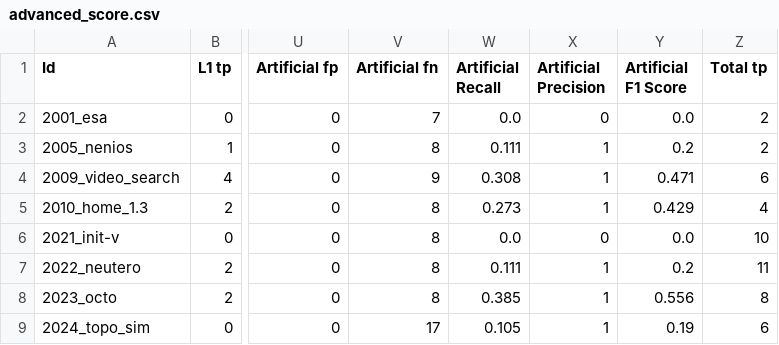
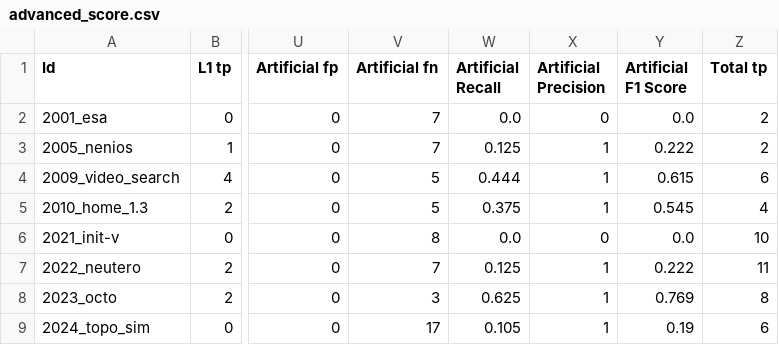
Before and after one commit to yavuzkaraca/bachelor-thesis, a CSV file: out/advanced/advanced_score.csv, drawn as a sheet; only a part is shown, gaps mark what is left out; the diff names each change by its address in the sheet, - before the commit and + after, or states it on an @@ line.

```diff
--- a/out/advanced/advanced_score.csv
+++ b/out/advanced/advanced_score.csv
-V3 (Artificial fn): 8
+V3 (Artificial fn): 7
-W3 (Artificial Recall): 0.111
+W3 (Artificial Recall): 0.125
-Y3 (Artificial F1 Score): 0.2
+Y3 (Artificial F1 Score): 0.222
-V4 (Artificial fn): 9
+V4 (Artificial fn): 5
-W4 (Artificial Recall): 0.308
+W4 (Artificial Recall): 0.444
-Y4 (Artificial F1 Score): 0.471
+Y4 (Artificial F1 Score): 0.615
-V5 (Artificial fn): 8
+V5 (Artificial fn): 5
-W5 (Artificial Recall): 0.273
+W5 (Artificial Recall): 0.375
-Y5 (Artificial F1 Score): 0.429
+Y5 (Artificial F1 Score): 0.545
-V7 (Artificial fn): 8
+V7 (Artificial fn): 7
-W7 (Artificial Recall): 0.111
+W7 (Artificial Recall): 0.125
-Y7 (Artificial F1 Score): 0.2
+Y7 (Artificial F1 Score): 0.222
-V8 (Artificial fn): 8
+V8 (Artificial fn): 3
-W8 (Artificial Recall): 0.385
+W8 (Artificial Recall): 0.625
-Y8 (Artificial F1 Score): 0.556
+Y8 (Artificial F1 Score): 0.769
```
Also changed, not shown: dataset/PURE/2005_nenios/2005_nenios_gs.csv, 22 other files.
